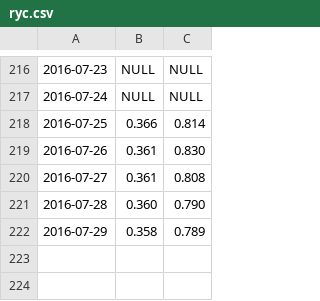
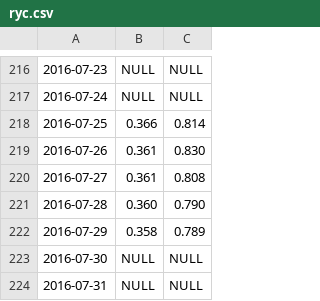
Before and after one commit to GABONIA/SQLServer, a CSV file: ryc.csv, drawn as a sheet; only a part is shown, gaps mark what is left out; the diff names each change by its address in the sheet, - before the commit and + after, or states it on an @@ line.

Commit message:
Update ryc.csv

```diff
--- a/ryc.csv
+++ b/ryc.csv
+row 223: 2016-07-30 | NULL | NULL
+row 224: 2016-07-31 | NULL | NULL
```
